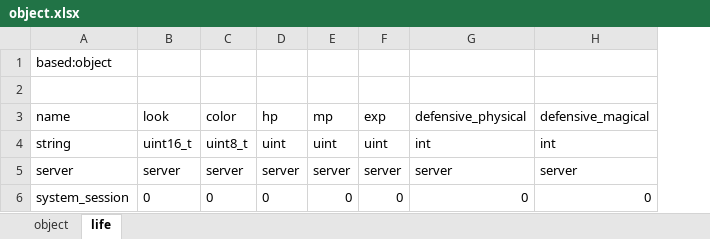
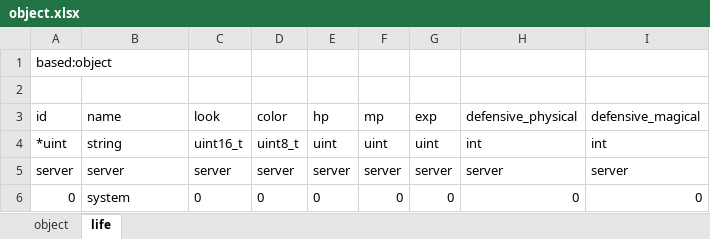
Before and after one commit to boyism80/fb, an Excel workbook: resources/table/object.xlsx, sheet life, drawn as a sheet; values as stored, in another font and other column widths than the file's, no borders; addresses are those after the commit; the diff names each change by its address in the sheet, - before the commit and + after, or states it on an @@ line.

```diff
--- a/resources/table/object.xlsx (sheet life)
+++ b/resources/table/object.xlsx (sheet life)
+column A (id), row 1: based:object; rows 4-6: *uint | server | 0
-B1 (name): based:object
+B1 (name): (empty)
-B6 (name): system_session
+B6 (name): system
```
Also changed, not shown: sheet object, resources/table/item.xlsx, 41 other files.
